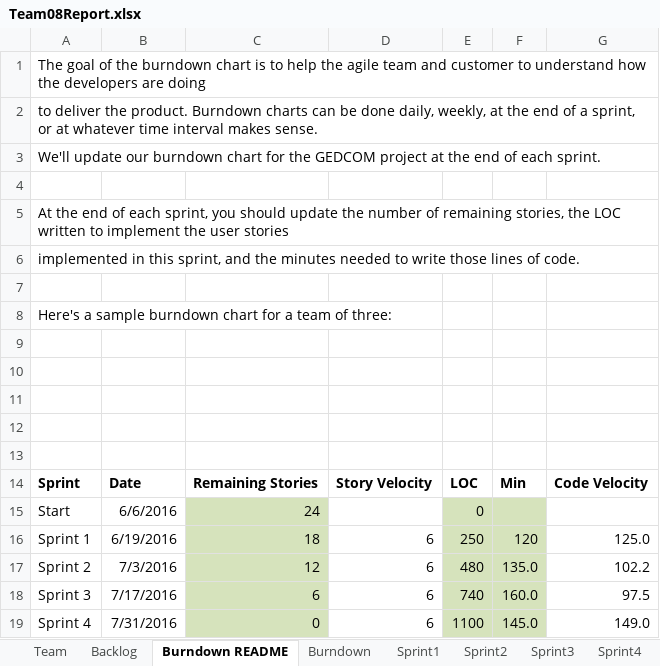
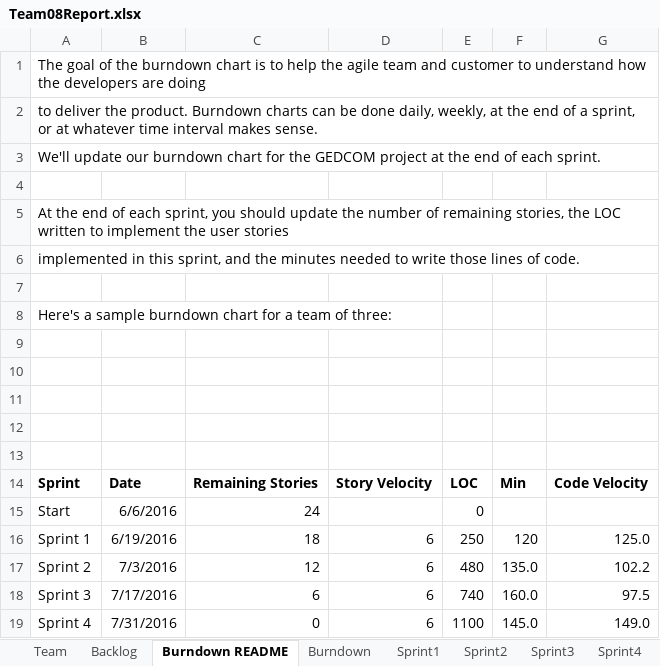
Before and after one commit to susienite/cs555-project02, an Excel workbook: Team08Report.xlsx, sheet Burndown README, drawn as a sheet; values as stored, in another font and other column widths than the file's, no borders; charts and pictures not drawn; the diff names each change by its address in the sheet, - before the commit and + after, or states it on an @@ line.

```diff
--- a/Team08Report.xlsx (sheet Burndown README)
+++ b/Team08Report.xlsx (sheet Burndown README)
-C15:C19 fill: #D6E3BC
+C15:C19 fill: none
-E15:F19 fill: #D6E3BC
+E15:F19 fill: none
```
Also changed, not shown: sheet Team, sheet Backlog, charts or pictures.
